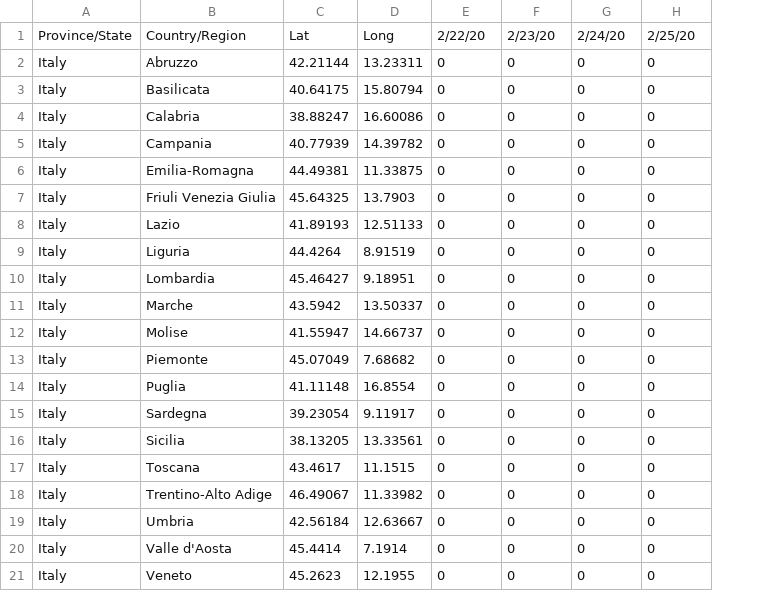
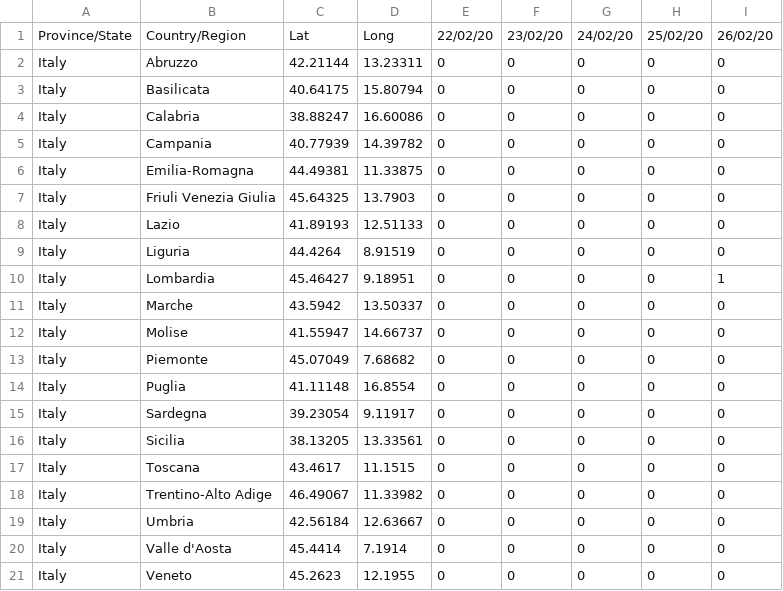
Before and after one commit to FabioMolinaris/COVID-19-ITA, a CSV file: covid-19_data/covid-19_time_series/time_series_19-covid-Recovered.csv, drawn as a sheet; the diff names each change by its address in the sheet, - before the commit and + after, or states it on an @@ line.

```diff
--- a/covid-19_data/covid-19_time_series/time_series_19-covid-Recovered.csv
+++ b/covid-19_data/covid-19_time_series/time_series_19-covid-Recovered.csv
+column I, rows 1-21: 26/02/20 | 0 | 0 | 0 | 0 | 0 | 0 | 0 | 0 | 1 | 0 | 0 | 0 | 0 | 0 | 0 | 0 | 0 | 0 | 0 | 0
-E1: 2/22/20
+E1: 22/02/20
-F1: 2/23/20
+F1: 23/02/20
-G1: 2/24/20
+G1: 24/02/20
-H1: 2/25/20
+H1: 25/02/20
```
Also changed, not shown: covid-19_data/covid-19_time_series/time_series_19-covid-Confirmed.csv, covid-19_data/covid-19_time_series/time_series_19-covid-Deaths.csv, 9 other files.
